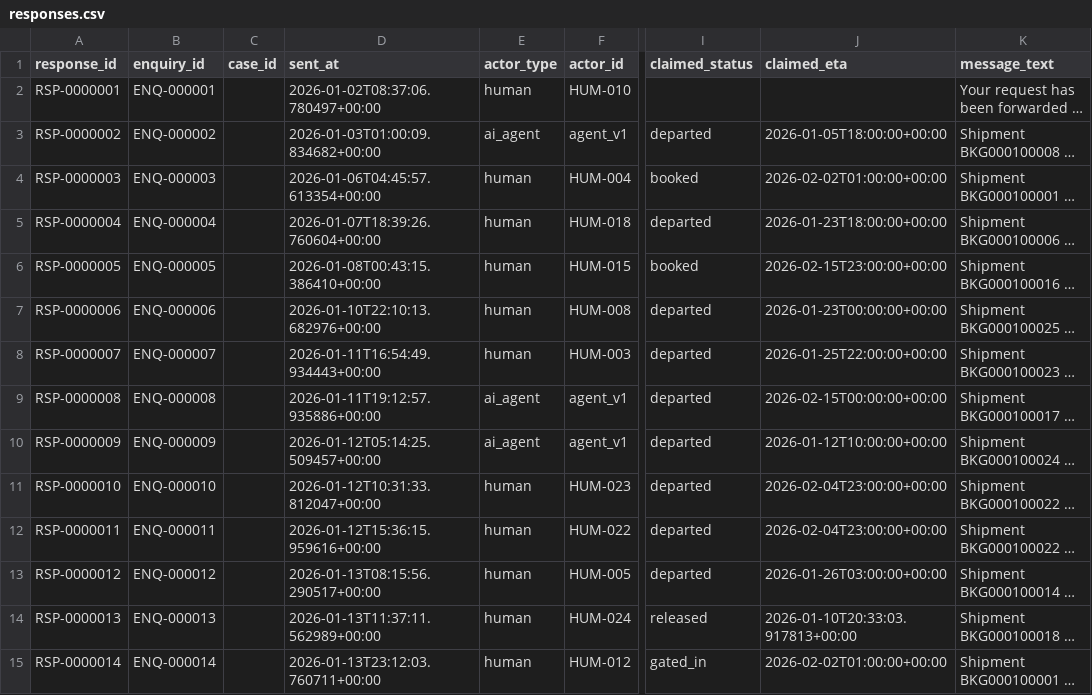
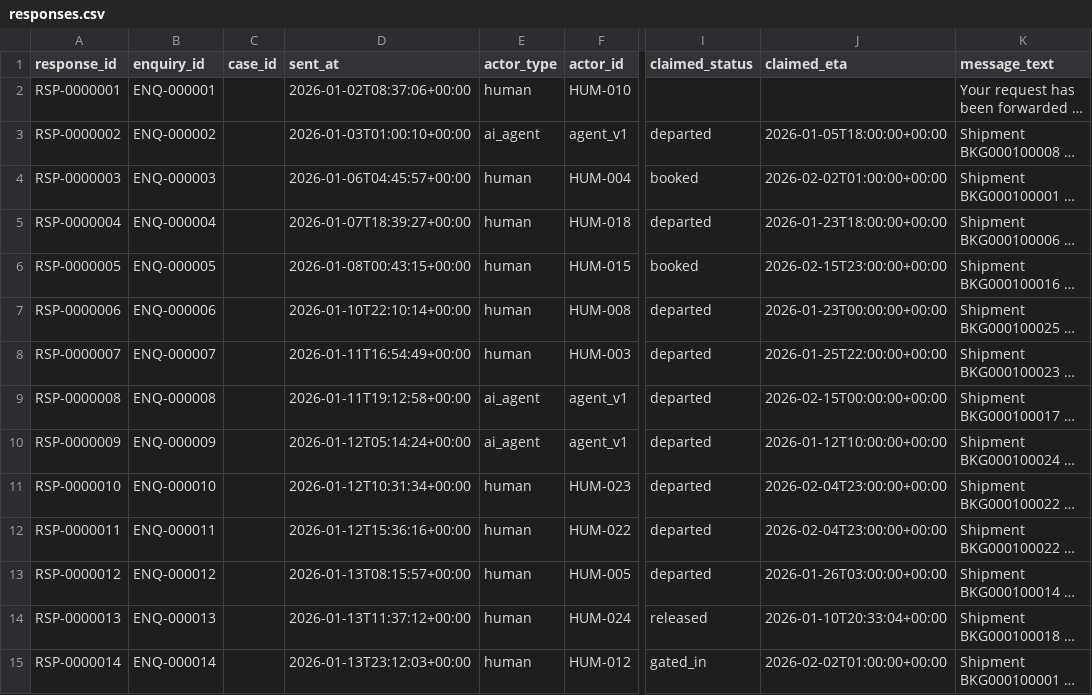
Before and after one commit to nassifmo/AI-Consultancy, a CSV file: datagen/datasets/tiny/exports/responses.csv, drawn as a sheet; only a part is shown, gaps mark what is left out; long unchanged cells end in …; the diff covers the shown part only; the diff names each change by its address in the sheet, - before the commit and + after, or states it on an @@ line.

```diff
--- a/datagen/datasets/tiny/exports/responses.csv
+++ b/datagen/datasets/tiny/exports/responses.csv
-D2 (sent_at): 2026-01-02T08:37:06.780497+00:00
+D2 (sent_at): 2026-01-02T08:37:06+00:00
-D3 (sent_at): 2026-01-03T01:00:09.834682+00:00
+D3 (sent_at): 2026-01-03T01:00:10+00:00
-D4 (sent_at): 2026-01-06T04:45:57.613354+00:00
+D4 (sent_at): 2026-01-06T04:45:57+00:00
-D5 (sent_at): 2026-01-07T18:39:26.760604+00:00
+D5 (sent_at): 2026-01-07T18:39:27+00:00
-D6 (sent_at): 2026-01-08T00:43:15.386410+00:00
+D6 (sent_at): 2026-01-08T00:43:15+00:00
-D7 (sent_at): 2026-01-10T22:10:13.682976+00:00
+D7 (sent_at): 2026-01-10T22:10:14+00:00
-D8 (sent_at): 2026-01-11T16:54:49.934443+00:00
+D8 (sent_at): 2026-01-11T16:54:49+00:00
-D9 (sent_at): 2026-01-11T19:12:57.935886+00:00
+D9 (sent_at): 2026-01-11T19:12:58+00:00
-D10 (sent_at): 2026-01-12T05:14:25.509457+00:00
+D10 (sent_at): 2026-01-12T05:14:24+00:00
-D11 (sent_at): 2026-01-12T10:31:33.812047+00:00
+D11 (sent_at): 2026-01-12T10:31:34+00:00
-D12 (sent_at): 2026-01-12T15:36:15.959616+00:00
+D12 (sent_at): 2026-01-12T15:36:16+00:00
-D13 (sent_at): 2026-01-13T08:15:56.290517+00:00
+D13 (sent_at): 2026-01-13T08:15:57+00:00
-D14 (sent_at): 2026-01-13T11:37:11.562989+00:00
+D14 (sent_at): 2026-01-13T11:37:12+00:00
-J14 (claimed_eta): 2026-01-10T20:33:03.917813+00:00
+J14 (claimed_eta): 2026-01-10T20:33:04+00:00
-D15 (sent_at): 2026-01-13T23:12:03.760711+00:00
+D15 (sent_at): 2026-01-13T23:12:03+00:00
```
Also changed, not shown: 52 edited cells elsewhere in this file, datagen/datasets/tiny/exports/agent_work.csv, datagen/datasets/tiny/exports/case_history.csv, 26 other files.
